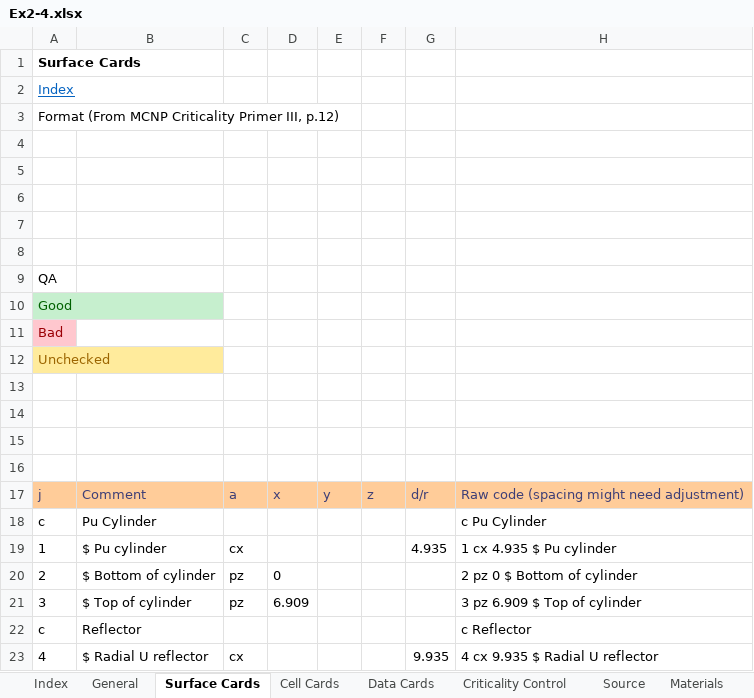
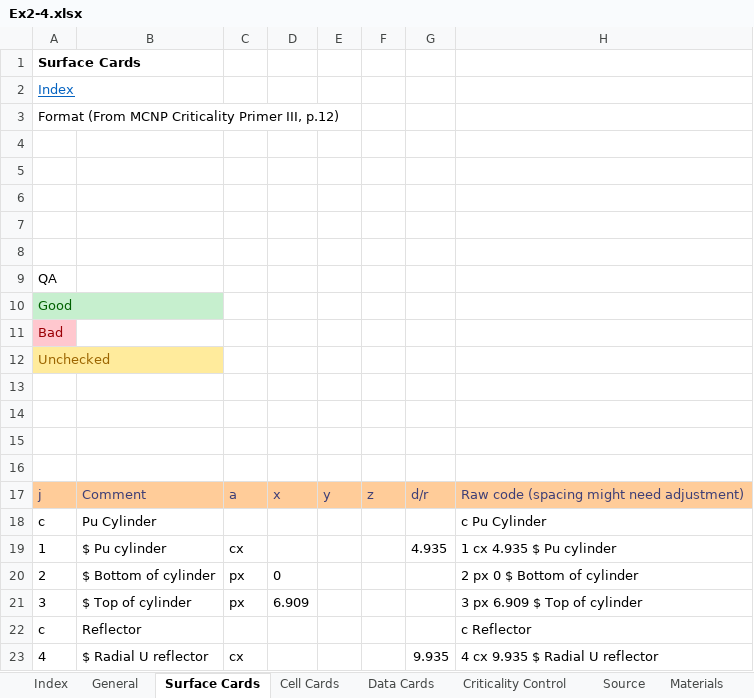
Before and after one commit to patrickdolloso/MCNP6-Criticality-Primer, an Excel workbook: MCNP Example Runs/Ex2-4/Ex2-4.xlsx, sheet Surface Cards, drawn as a sheet; values as stored, in another font and other column widths than the file's, no borders; charts and pictures not drawn; the diff names each change by its address in the sheet, - before the commit and + after, or states it on an @@ line.

```diff
--- a/MCNP Example Runs/Ex2-4/Ex2-4.xlsx (sheet Surface Cards)
+++ b/MCNP Example Runs/Ex2-4/Ex2-4.xlsx (sheet Surface Cards)
-C20:C21: pz
+C20:C21: px
-H20: 2 pz 0 $ Bottom of cylinder
+H20: 2 px 0 $ Bottom of cylinder
-H21: 3 pz 6.909 $ Top of cylinder
+H21: 3 px 6.909 $ Top of cylinder
```
Also changed, not shown: sheet Output, sheet General, sheet Index, charts or pictures, 4 other files.
